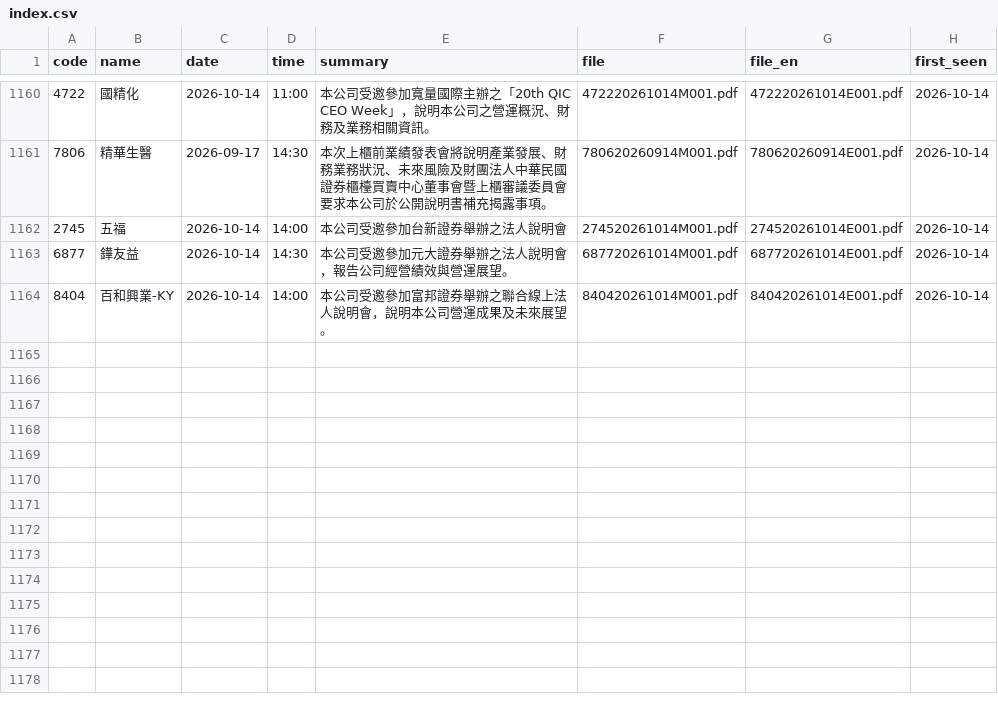
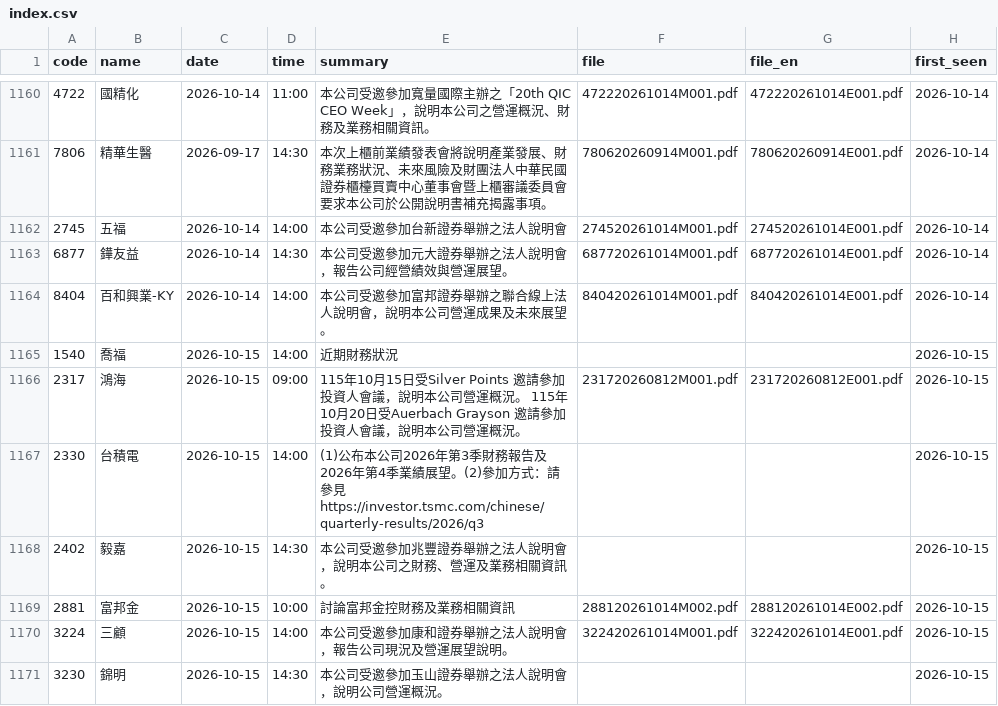
Before and after one commit to metallicatw/tw-six-metrics, a CSV file: data/aipick/talks/index.csv, drawn as a sheet; only a part is shown, gaps mark what is left out; the diff names each change by its address in the sheet, - before the commit and + after, or states it on an @@ line.

```diff
--- a/data/aipick/talks/index.csv
+++ b/data/aipick/talks/index.csv
+row 1165: 1540 | 喬福 | 2026-10-15 | 14:00 | 近期財務狀況 |  |  | 2026-10-15
+row 1166: 2317 | 鴻海 | 2026-10-15 | 09:00 | 115年10月15日受Silver Points 邀請參加投資人會議，說明本公司營運概況。 115年10月20日受Auerbach Grayson 邀請參加投資人會議，說明本公司營運概況。 | 231720260812M001.pdf | 231720260812E001.pdf | 2026-10-15
+row 1167: 2330 | 台積電 | 2026-10-15 | 14:00 | (1)公布本公司2026年第3季財務報告及2026年第4季業績展望。(2)參加方式：請參見https://investor.tsmc.com/chinese/quarterly-results/2026/q3 |  |  | 2026-10-15
+row 1168: 2402 | 毅嘉 | 2026-10-15 | 14:30 | 本公司受邀參加兆豐證券舉辦之法人說明會，說明本公司之財務、營運及業務相關資訊。 |  |  | 2026-10-15
+row 1169: 2881 | 富邦金 | 2026-10-15 | 10:00 | 討論富邦金控財務及業務相關資訊 | 288120261014M002.pdf | 288120261014E002.pdf | 2026-10-15
+row 1170: 3224 | 三顧 | 2026-10-15 | 14:00 | 本公司受邀參加康和證券舉辦之法人說明會，報告公司現況及營運展望說明。 | 322420261014M001.pdf | 322420261014E001.pdf | 2026-10-15
+row 1171: 3230 | 錦明 | 2026-10-15 | 14:30 | 本公司受邀參加玉山證券舉辦之法人說明會，說明公司營運概況。 |  |  | 2026-10-15
```
Also changed, not shown: 6 other files.
